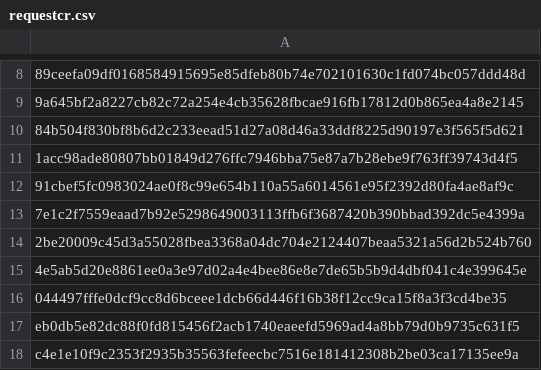
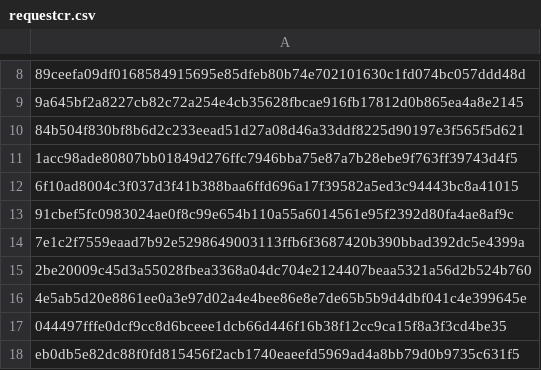
Before and after one commit to mabbsolute/tgs, a CSV file: requestcr.csv, drawn as a sheet; only a part is shown, gaps mark what is left out; the shorter side is filled out with more unchanged rows; the diff names each change by its address in the sheet, - before the commit and + after, or states it on an @@ line.

Commit message:
Update requestcr.csv

```diff
--- a/requestcr.csv
+++ b/requestcr.csv
+row 12: 6f10ad8004c3f037d3f41b388baa6ffd696a17f39582a5ed3c94443bc8a41015
```
